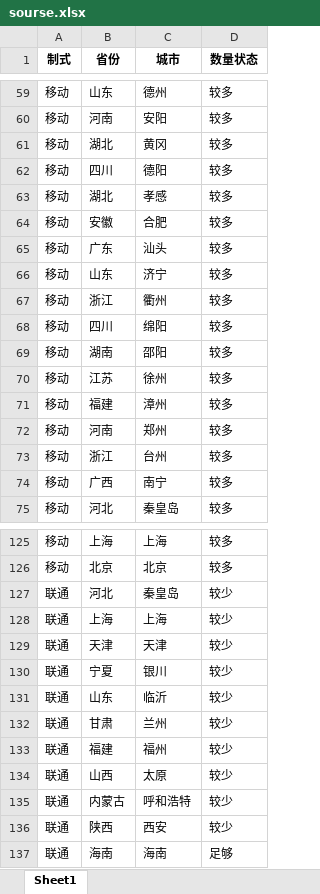
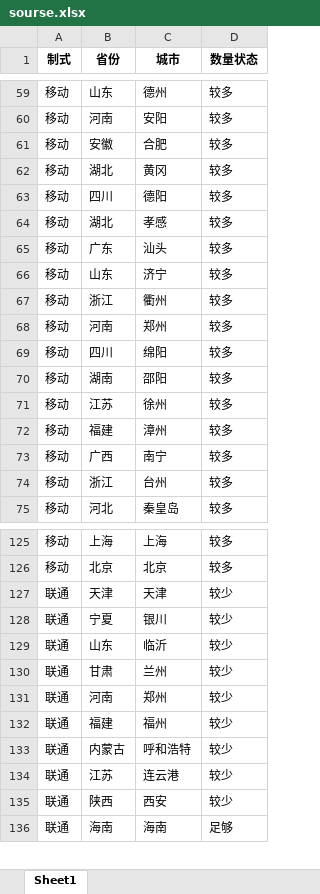
Before and after one commit to Dirichelet/Dirichelet.github.io, an Excel workbook: data/sourse.xlsx, sheet Sheet1, drawn as a sheet; only a part is shown, gaps mark what is left out; values as stored, in another font and other column widths than the file's, no borders; removed rows and columns are numbered as before the commit, all else as after; the diff covers the shown part only; the diff names each change by its address in the sheet, - before the commit and + after, or states it on an @@ line.

```diff
--- a/data/sourse.xlsx (sheet Sheet1)
+++ b/data/sourse.xlsx (sheet Sheet1)
@@ row 64 moved to row 61: 移动 @@
@@ row 72 moved to row 68: 移动 @@
@@ row 74 moved to row 73: 移动 @@
-row 127: 联通 | 河北 | 秦皇岛 | 较少
-row 128: 联通 | 上海 | 上海 | 较少
+row 131: 联通 | 河南 | 郑州 | 较少
-row 134: 联通 | 山西 | 太原 | 较少
+row 134: 联通 | 江苏 | 连云港 | 较少
```
Also changed, not shown: 16 added rows and 1 moved row elsewhere in this sheet, 1 other file.
